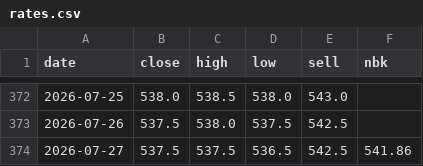
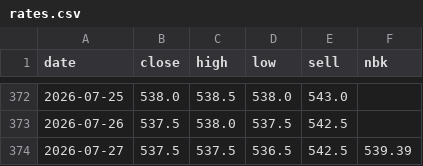
Before and after one commit to saiganym/eur-kzt-watch, a CSV file: data/rates.csv, drawn as a sheet; only a part is shown, gaps mark what is left out.

```diff
--- a/data/rates.csv
+++ b/data/rates.csv
@@ -373,2 +373,2 @@ date,close,high,low,sell,nbk
 2026-07-26,537.5,538.0,537.5,542.5,
-2026-07-27,537.5,537.5,536.5,542.5,541.86
+2026-07-27,537.5,537.5,536.5,542.5,539.39
```
Also changed, not shown: 3 other files.
